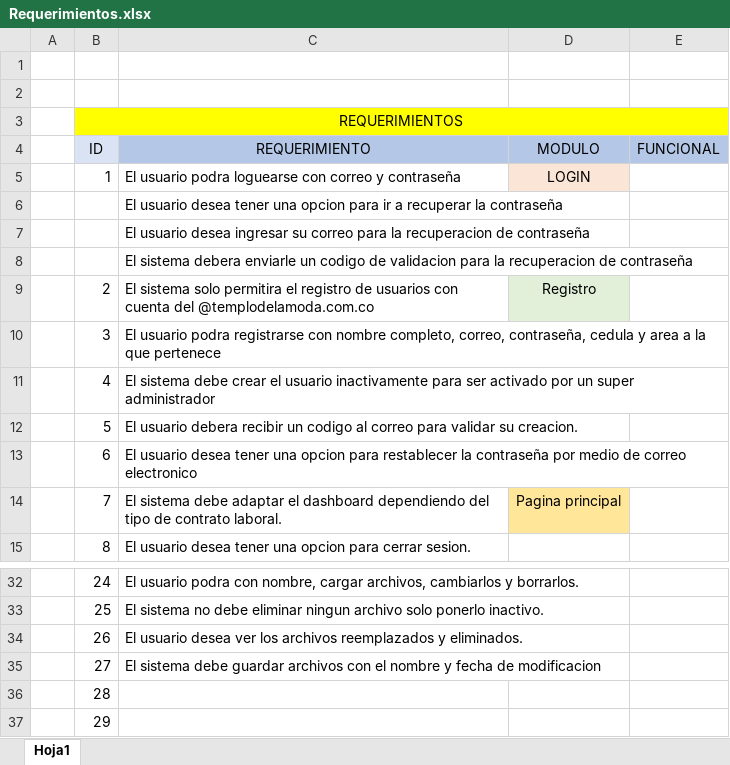
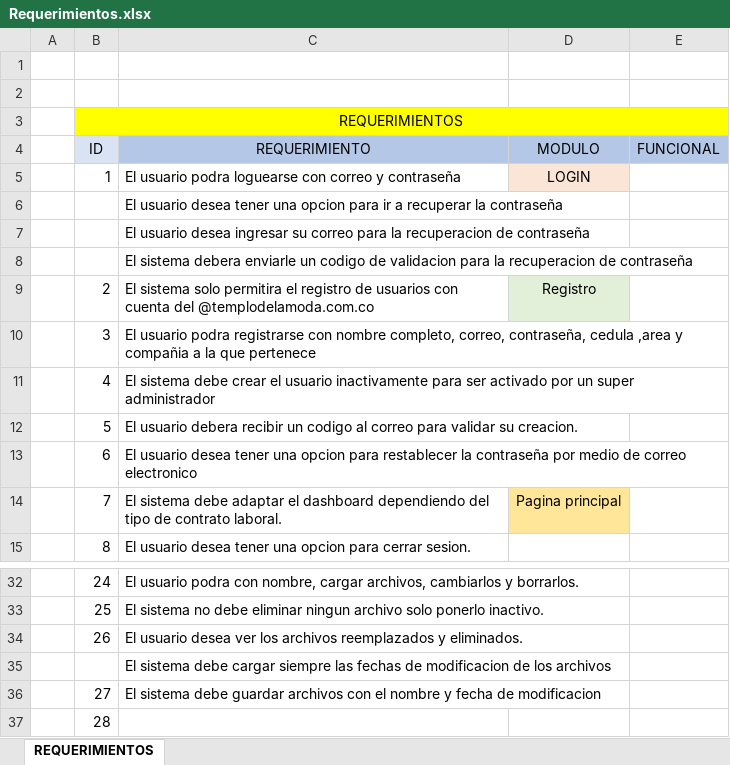
Before and after one commit to Cordoba18/grupotdm_admin, an Excel workbook: Requerimientos.xlsx, sheet REQUERIMIENTOS, drawn as a sheet; only a part is shown, gaps mark what is left out; the shorter side is filled out with more unchanged rows; values as stored, in another font and other column widths than the file's, no borders; the diff names each change by its address in the sheet, - before the commit and + after, or states it on an @@ line.

Commit message:
cambios requerimientos

```diff
--- a/Requerimientos.xlsx (sheet REQUERIMIENTOS)
+++ b/Requerimientos.xlsx (sheet REQUERIMIENTOS)
-sheet tab: Hoja1
+sheet tab: REQUERIMIENTOS
-C10 (REQUERIMIENTO): …contraseña, cedula y area a la…
+C10 (REQUERIMIENTO): …contraseña, cedula ,area y compañia a la…
+row 35:  |  | El sistema debe cargar siempre las fechas de modificacion de los archivos
```
